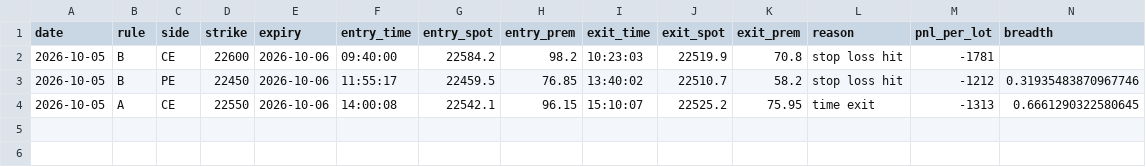
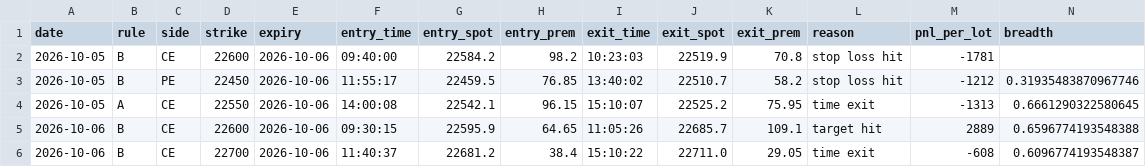
Before and after one commit to deepaknarsaria/nifty-signals, a CSV file: paper_trades.csv, drawn as a sheet; only a part is shown; rows hold the shown columns only; the diff names each change by its address in the sheet, - before the commit and + after, or states it on an @@ line.

```diff
--- a/paper_trades.csv
+++ b/paper_trades.csv
+row 5: 2026-10-06 | B | CE | 22600 | 2026-10-06 | 09:30:15 | 22595.9 | 64.65 | 11:05:26 | 22685.7 | 109.1 | target hit | 2889 | 0.6596774193548388
+row 6: 2026-10-06 | B | CE | 22700 | 2026-10-06 | 11:40:37 | 22681.2 | 38.4 | 15:10:22 | 22711.0 | 29.05 | time exit | -608 | 0.6096774193548387
```
Also changed, not shown: 1 other file.
